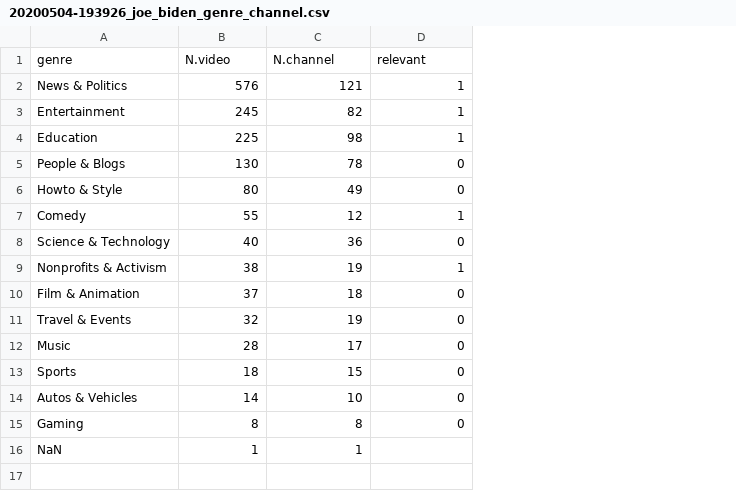
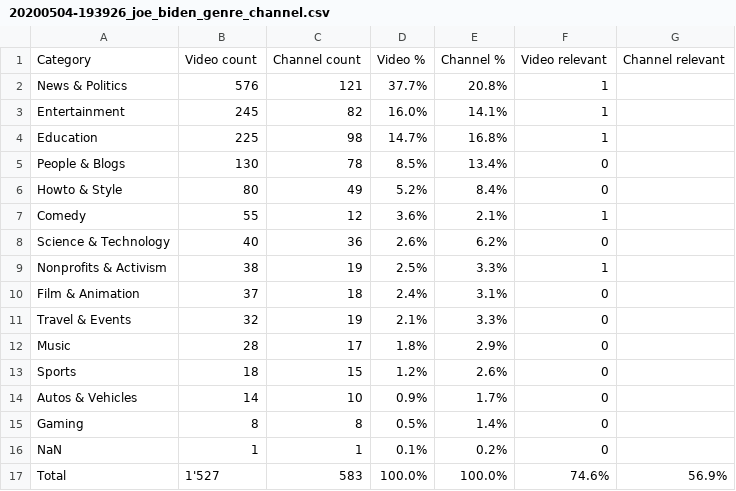
Before and after one commit to Rolfstx/esade_fake_news, a CSV file: 4_Politics/python3_script/data/genre/20200504-193926_joe_biden_genre_channel.csv, drawn as a sheet; removed rows and columns are numbered as before the commit, all else as after; the diff names each change by its address in the sheet, - before the commit and + after, or states it on an @@ line.

Commit message:
NLP work

```diff
--- a/4_Politics/python3_script/data/genre/20200504-193926_joe_biden_genre_channel.csv
+++ b/4_Politics/python3_script/data/genre/20200504-193926_joe_biden_genre_channel.csv
+column D, rows 2-16: 37.7% | 16.0% | 14.7% | 8.5% | 5.2% | 3.6% | 2.6% | 2.5% | 2.4% | 2.1% | 1.8% | 1.2% | 0.9% | 0.5% | 0.1%
+column E, rows 2-16: 20.8% | 14.1% | 16.8% | 13.4% | 8.4% | 2.1% | 6.2% | 3.3% | 3.1% | 3.3% | 2.9% | 2.6% | 1.7% | 1.4% | 0.2%
+column G, empty
-row 1: genre | N.video | N.channel | relevant
+row 1: Category | Video count | Channel count | Video % | Channel % | Video relevant | Channel relevant
-F16: (empty)
+F16: 0
+row 17: Total | 1'527 | 583 | 100.0% | 100.0% | 74.6% | 56.9%
```
